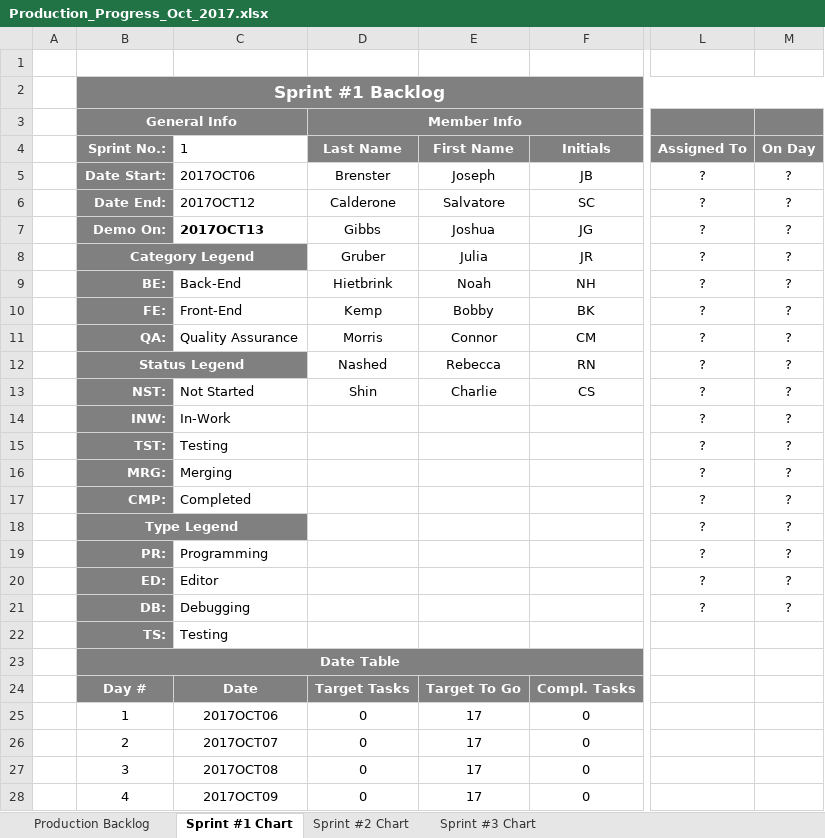
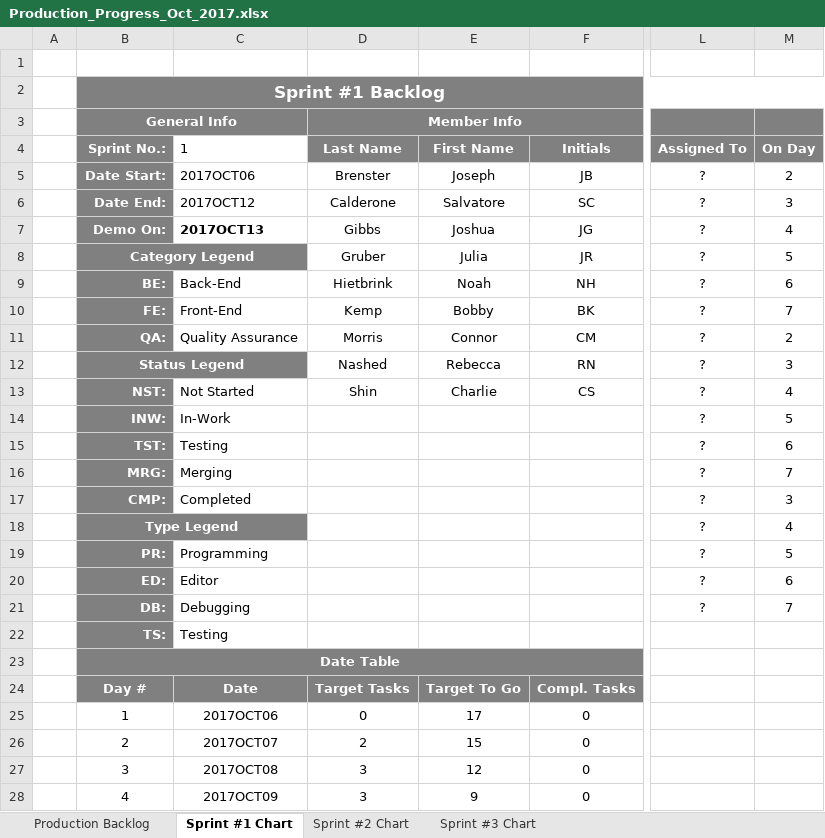
Before and after one commit to bobbykemp/GDC2017Project, an Excel workbook: Management/Production_Progress_Oct_2017.xlsx, sheet Sprint #1 Chart, drawn as a sheet; only a part is shown, gaps mark what is left out; values as stored, in another font and other column widths than the file's, no borders; charts and pictures and conditional formats not drawn; the diff covers the shown part only; the diff names each change by its address in the sheet, - before the commit and + after, or states it on an @@ line.

Commit message:
Adding Sprint Charts

```diff
--- a/Management/Production_Progress_Oct_2017.xlsx (sheet Sprint #1 Chart)
+++ b/Management/Production_Progress_Oct_2017.xlsx (sheet Sprint #1 Chart)
-M5 (On Day): ?
+M5 (On Day): 2
-M6 (On Day): ?
+M6 (On Day): 3
-M7 (On Day): ?
+M7 (On Day): 4
-M8 (On Day): ?
+M8 (On Day): 5
-M9 (On Day): ?
+M9 (On Day): 6
-M10 (On Day): ?
+M10 (On Day): 7
-M11 (On Day): ?
+M11 (On Day): 2
-M12 (On Day): ?
+M12 (On Day): 3
-M13 (On Day): ?
+M13 (On Day): 4
-M14 (On Day): ?
+M14 (On Day): 5
-M15 (On Day): ?
+M15 (On Day): 6
-M16 (On Day): ?
+M16 (On Day): 7
-M17 (On Day): ?
+M17 (On Day): 3
-M18 (On Day): ?
+M18 (On Day): 4
-M19 (On Day): ?
+M19 (On Day): 5
-M20 (On Day): ?
+M20 (On Day): 6
-M21 (On Day): ?
+M21 (On Day): 7
-D26 (Last Name): 0
+D26 (Last Name): 2
-E26 (First Name): 17
+E26 (First Name): 15
-D27:D28 (Last Name): 0
+D27:D28 (Last Name): 3
-E27 (First Name): 17
+E27 (First Name): 12
-E28 (First Name): 17
+E28 (First Name): 9
```
Also changed, not shown: 6 edited cells elsewhere in this sheet, charts or pictures.
